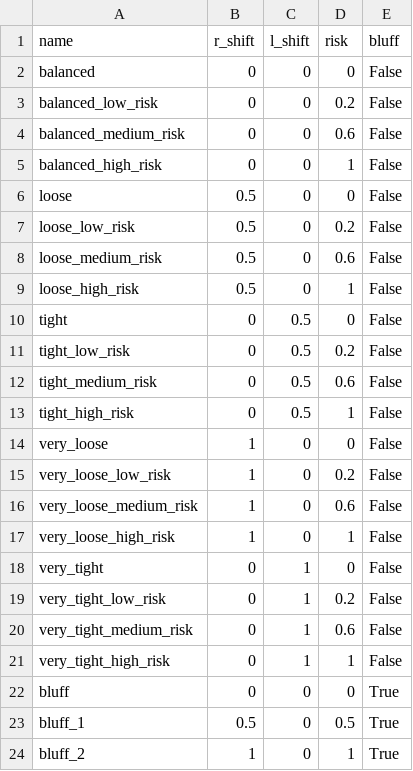
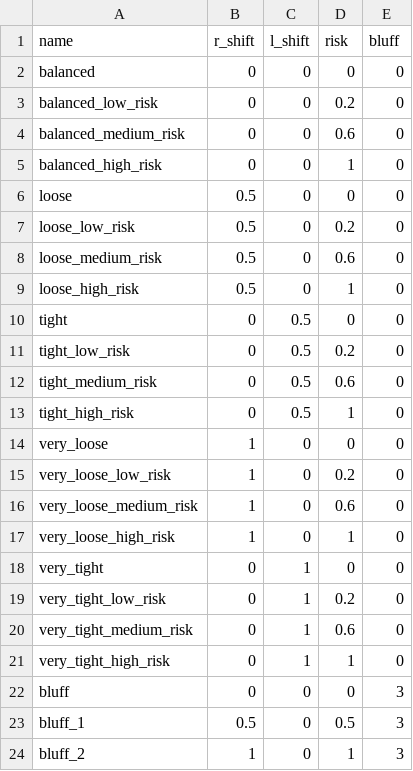
Before and after one commit to Sayan-404/pokerEconomics, a CSV file: configs/config.csv, drawn as a sheet.

Commit message:
Major changes 	- Bluff as a parameter added 	- Config based simulation confirmed & finalised

```diff
--- a/configs/config.csv
+++ b/configs/config.csv
@@ -1,24 +1,24 @@
 name,r_shift,l_shift,risk,bluff
-balanced,0,0,0,False
-balanced_low_risk,0,0,0.2,False
-balanced_medium_risk,0,0,0.6,False
-balanced_high_risk,0,0,1,False
-loose,0.5,0,0,False
-loose_low_risk,0.5,0,0.2,False
-loose_medium_risk,0.5,0,0.6,False
-loose_high_risk,0.5,0,1,False
-tight,0,0.5,0,False
-tight_low_risk,0,0.5,0.2,False
-tight_medium_risk,0,0.5,0.6,False
-tight_high_risk,0,0.5,1,False
-very_loose,1,0,0,False
-very_loose_low_risk,1,0,0.2,False
-very_loose_medium_risk,1,0,0.6,False
-very_loose_high_risk,1,0,1,False
-very_tight,0,1,0,False
-very_tight_low_risk,0,1,0.2,False
-very_tight_medium_risk,0,1,0.6,False
-very_tight_high_risk,0,1,1,False
-bluff,0,0,0,True
-bluff_1,0.5,0,0.5,True
-bluff_2,1,0,1,True
+balanced,0,0,0,0
+balanced_low_risk,0,0,0.2,0
+balanced_medium_risk,0,0,0.6,0
+balanced_high_risk,0,0,1,0
+loose,0.5,0,0,0
+loose_low_risk,0.5,0,0.2,0
+loose_medium_risk,0.5,0,0.6,0
+loose_high_risk,0.5,0,1,0
+tight,0,0.5,0,0
+tight_low_risk,0,0.5,0.2,0
+tight_medium_risk,0,0.5,0.6,0
+tight_high_risk,0,0.5,1,0
+very_loose,1,0,0,0
+very_loose_low_risk,1,0,0.2,0
+very_loose_medium_risk,1,0,0.6,0
+very_loose_high_risk,1,0,1,0
+very_tight,0,1,0,0
+very_tight_low_risk,0,1,0.2,0
+very_tight_medium_risk,0,1,0.6,0
+very_tight_high_risk,0,1,1,0
+bluff,0,0,0,3
+bluff_1,0.5,0,0.5,3
+bluff_2,1,0,1,3
```
Also changed, not shown: 8 other files.
